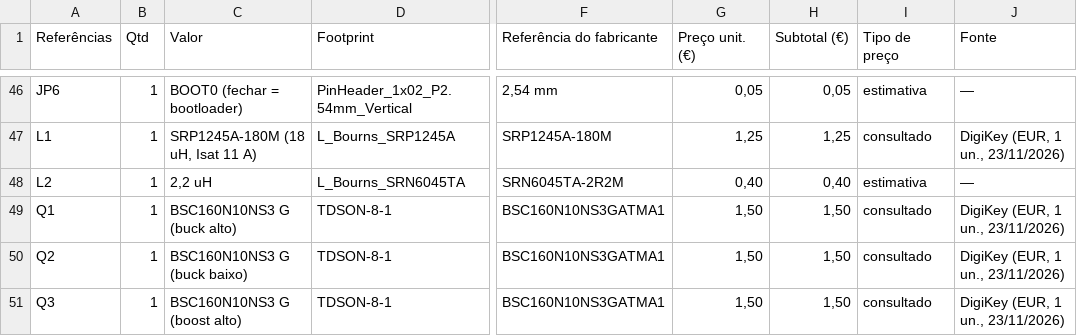
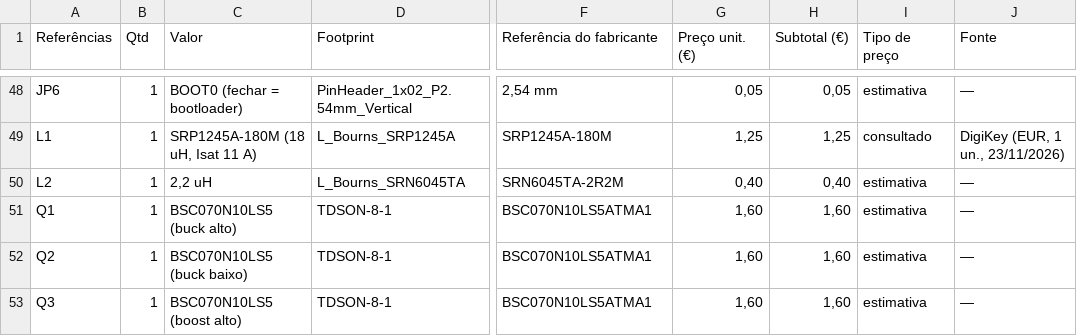
Before and after one commit to FranciscoLiquito19/LASET, a CSV file: hardware/bom/bom.csv, drawn as a sheet; only a part is shown, gaps mark what is left out; addresses are those after the commit; the diff covers the shown part only; the diff names each change by its address in the sheet, - before the commit and + after, or states it on an @@ line.

```diff
--- a/hardware/bom/bom.csv
+++ b/hardware/bom/bom.csv
-C51 (Valor): BSC160N10NS3 G (buck alto)
+C51 (Valor): BSC070N10LS5 (buck alto)
-F51:F53 (Referência do fabricante): BSC160N10NS3GATMA1
+F51:F53 (Referência do fabricante): BSC070N10LS5ATMA1
-G51:G53 (Preço unit. (€)): 1,50
+G51:G53 (Preço unit. (€)): 1,60
-H51:H53 (Subtotal (€)): 1,50
+H51:H53 (Subtotal (€)): 1,60
-I51:I53 (Tipo de preço): consultado
+I51:I53 (Tipo de preço): estimativa
-J51:J53 (Fonte): DigiKey (EUR, 1 un., 23/11/2026)
+J51:J53 (Fonte): —
-C52 (Valor): BSC160N10NS3 G (buck baixo)
+C52 (Valor): BSC070N10LS5 (buck baixo)
-C53 (Valor): BSC160N10NS3 G (boost alto)
+C53 (Valor): BSC070N10LS5 (boost alto)
```
Also changed, not shown: 2 added rows and 31 edited cells elsewhere in this file, hardware/bom/precos.csv, hardware/gerador/ligacoes.csv, 22 other files.
